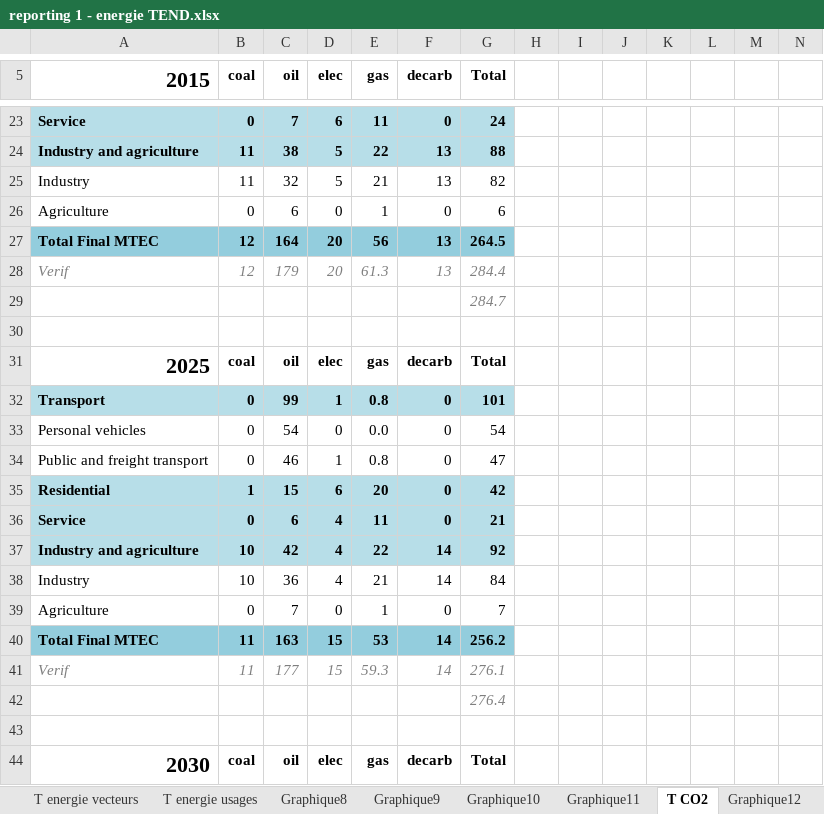
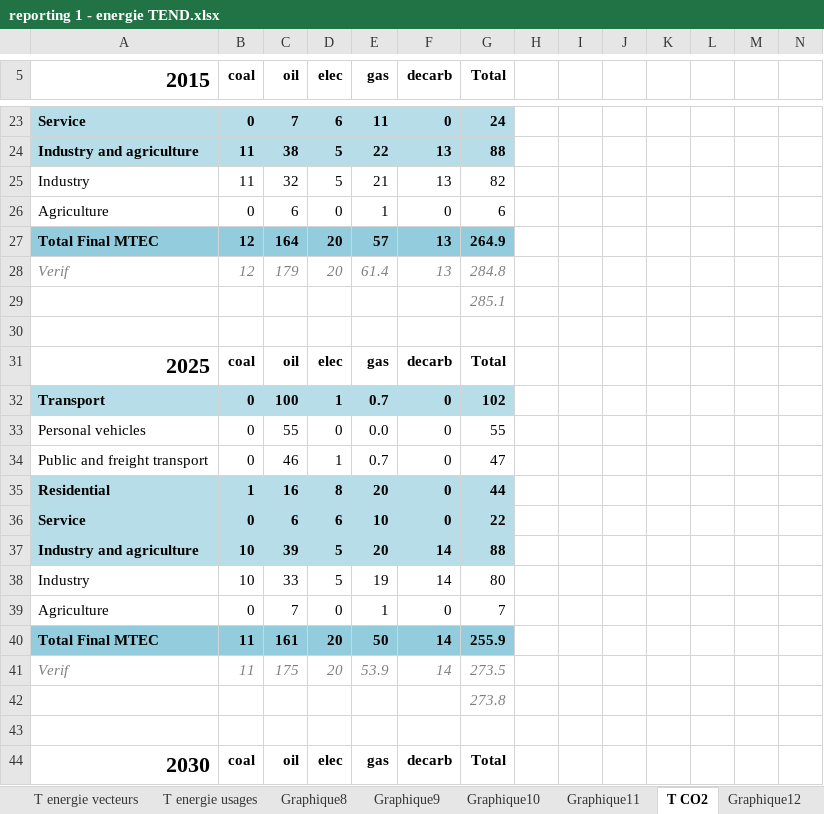
Before and after one commit to ministeres/ThreeME_ADOMIN, an Excel workbook: results/reporting 1 - energie TEND.xlsx, sheet T CO2, drawn as a sheet; only a part is shown, gaps mark what is left out; values as stored, in another font and other column widths than the file's, no borders; the diff covers the shown part only; the diff names each change by its address in the sheet, - before the commit and + after, or states it on an @@ line.

```diff
--- a/results/reporting 1 - energie TEND.xlsx (sheet T CO2)
+++ b/results/reporting 1 - energie TEND.xlsx (sheet T CO2)
-E27 (gas): 56
+E27 (gas): 57
-G27 (Total): 264.5
+G27 (Total): 264.9
-E28 (gas): 61.3
+E28 (gas): 61.4
-G28 (Total): 284.4
+G28 (Total): 284.8
-G29 (Total): 284.7
+G29 (Total): 285.1
-C32 (oil): 99
+C32 (oil): 100
-E32 (gas): 0.8
+E32 (gas): 0.7
-G32 (Total): 101
+G32 (Total): 102
-C33 (oil): 54
+C33 (oil): 55
-G33 (Total): 54
+G33 (Total): 55
-E34 (gas): 0.8
+E34 (gas): 0.7
-C35 (oil): 15
+C35 (oil): 16
-D35 (elec): 6
+D35 (elec): 8
-G35 (Total): 42
+G35 (Total): 44
-D36 (elec): 4
+D36 (elec): 6
-E36 (gas): 11
+E36 (gas): 10
-G36 (Total): 21
+G36 (Total): 22
-C37 (oil): 42
+C37 (oil): 39
-D37:D38 (elec): 4
+D37:D38 (elec): 5
-E37 (gas): 22
+E37 (gas): 20
-G37 (Total): 92
+G37 (Total): 88
-C38 (oil): 36
+C38 (oil): 33
-E38 (gas): 21
+E38 (gas): 19
-G38 (Total): 84
+G38 (Total): 80
-C40 (oil): 163
+C40 (oil): 161
-D40:D41 (elec): 15
+D40:D41 (elec): 20
-E40 (gas): 53
+E40 (gas): 50
-G40 (Total): 256.2
+G40 (Total): 255.9
-C41 (oil): 177
+C41 (oil): 175
-E41 (gas): 59.3
+E41 (gas): 53.9
-G41 (Total): 276.1
+G41 (Total): 273.5
-G42 (Total): 276.4
+G42 (Total): 273.8
```
Also changed, not shown: 2 added rows, 2 removed rows and 89 edited cells elsewhere in this sheet, sheet Résultats, sheet T energie usages, charts or pictures, results/ademe_results/reporting_1_ademe.xlsx, results/ademe_results/reporting_2_ademe.xlsx, 13 other files.
